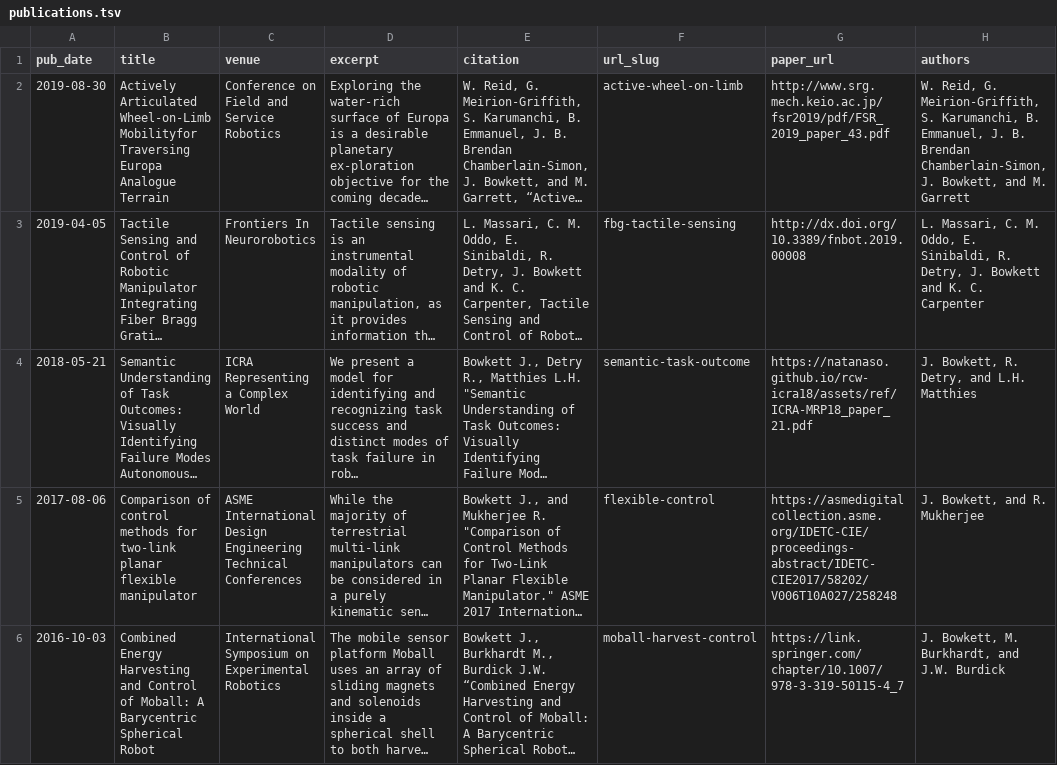
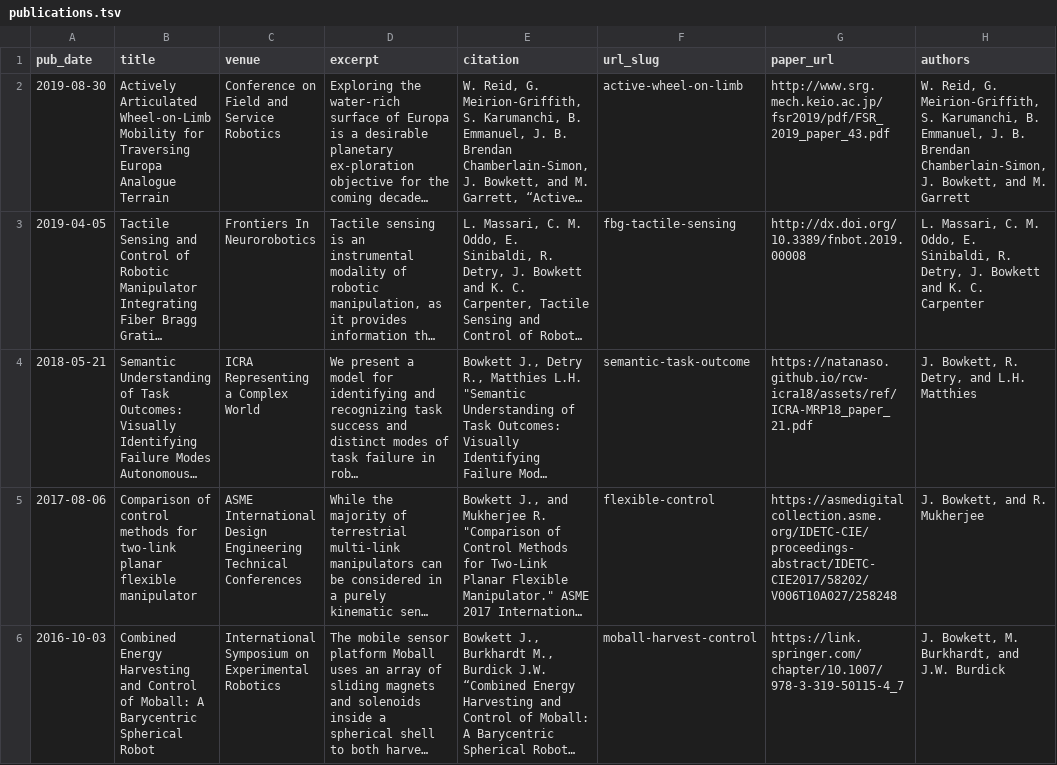
Before and after one commit to JosephBowkett/josephbowkett.github.io, a TSV file: markdown_generator/publications.tsv, drawn as a sheet; long unchanged cells end in …; the diff names each change by its address in the sheet, - before the commit and + after, or states it on an @@ line.

Commit message:
Added authors to full page

```diff
--- a/markdown_generator/publications.tsv
+++ b/markdown_generator/publications.tsv
-B2 (title): …Articulated Wheel-on-Limb Mobilityfor Traversing Europa…
+B2 (title): …Articulated Wheel-on-Limb Mobility for Traversing Europa…
```
Also changed, not shown: 6 other files.
